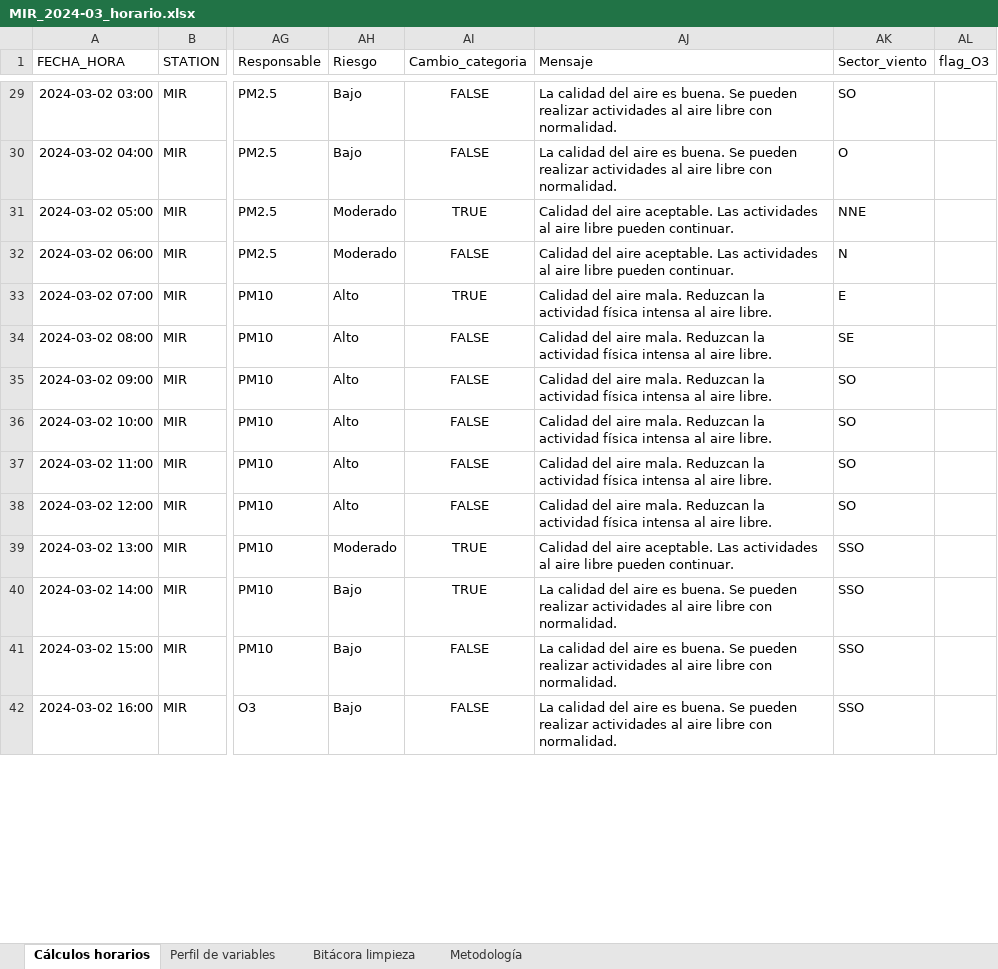
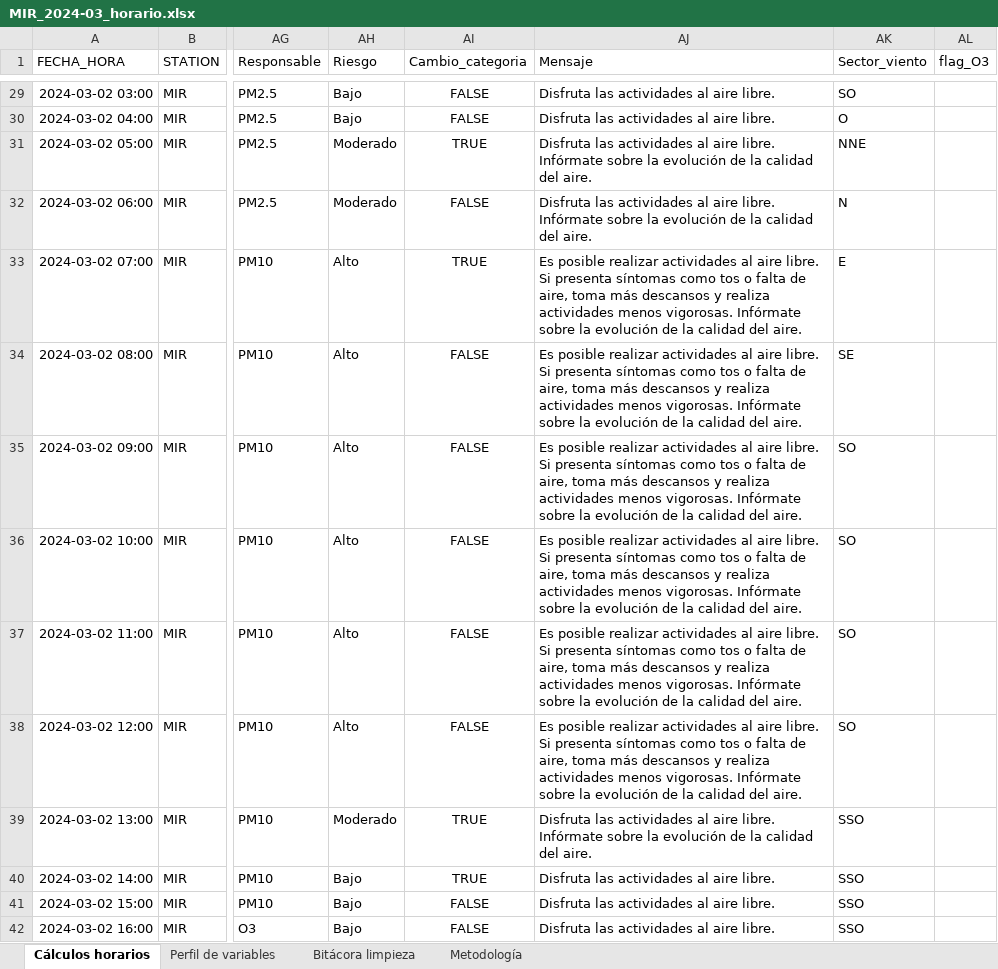
Before and after one commit to BraulioJmz/CalidadAireJalisco, an Excel workbook: data/processed/2024-03/MIR_2024-03_horario.xlsx, sheet Cálculos horarios, drawn as a sheet; only a part is shown, gaps mark what is left out; values as stored, in another font and other column widths than the file's, no borders; the diff covers the shown part only; the diff names each change by its address in the sheet, - before the commit and + after, or states it on an @@ line.

```diff
--- a/data/processed/2024-03/MIR_2024-03_horario.xlsx (sheet Cálculos horarios)
+++ b/data/processed/2024-03/MIR_2024-03_horario.xlsx (sheet Cálculos horarios)
-AJ29:AJ30 (Mensaje): La calidad del aire es buena. Se pueden realizar actividades al aire libre con normalidad.
+AJ29:AJ30 (Mensaje): Disfruta las actividades al aire libre.
-AJ31:AJ32 (Mensaje): Calidad del aire aceptable. Las actividades al aire libre pueden continuar.
+AJ31:AJ32 (Mensaje): Disfruta las actividades al aire libre. Infórmate sobre la evolución de la calidad del aire.
-AJ33:AJ38 (Mensaje): Calidad del aire mala. Reduzcan la actividad física intensa al aire libre.
+AJ33:AJ38 (Mensaje): Es posible realizar actividades al aire libre. Si presenta síntomas como tos o falta de aire, toma más descansos y realiza actividades menos vigorosas. Infórmate sobre la evolución de la calidad del aire.
-AJ39 (Mensaje): Calidad del aire aceptable. Las actividades al aire libre pueden continuar.
+AJ39 (Mensaje): Disfruta las actividades al aire libre. Infórmate sobre la evolución de la calidad del aire.
-AJ40:AJ42 (Mensaje): La calidad del aire es buena. Se pueden realizar actividades al aire libre con normalidad.
+AJ40:AJ42 (Mensaje): Disfruta las actividades al aire libre.
```
Also changed, not shown: 730 edited cells elsewhere in this sheet, sheet Metodología, data/processed/2024-03/MIR_2024-03_diario.xlsx, web/public/descargas/2024-03/MIR_2024-03_diario.xlsx, 28 other files.
